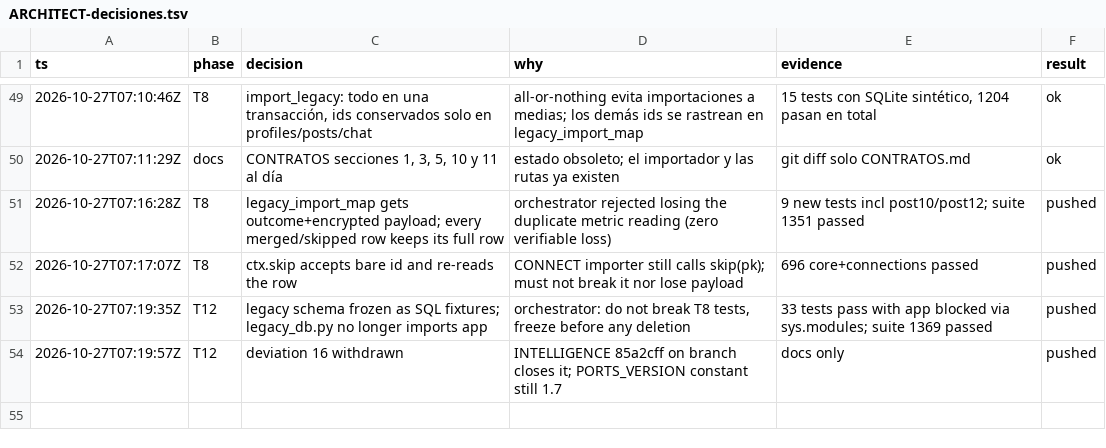
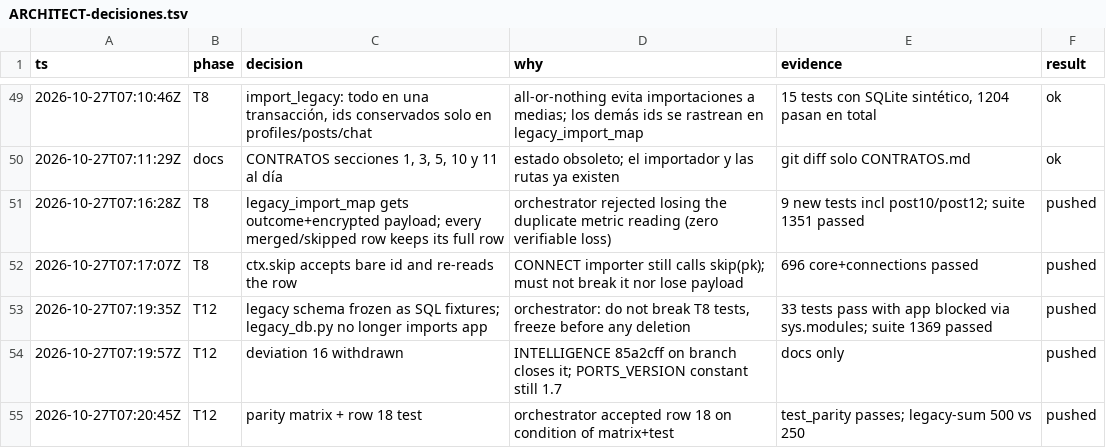
Before and after one commit to Ateh-Ugoji/Lumi-agent, a TSV file: lumi/plan/estado/ARCHITECT-decisiones.tsv, drawn as a sheet; only a part is shown, gaps mark what is left out.

Commit message:
[ARCHITECT] paridad: matriz y test de la fila 18 (analytics)

```diff
--- a/lumi/plan/estado/ARCHITECT-decisiones.tsv
+++ b/lumi/plan/estado/ARCHITECT-decisiones.tsv
@@ -54 +54,2 @@ ts	phase	decision	why	evidence	result
 2026-10-27T07:19:57Z	T12	deviation 16 withdrawn	INTELLIGENCE 85a2cff on branch closes it; PORTS_VERSION constant still 1.7	docs only	pushed
+2026-10-27T07:20:45Z	T12	parity matrix + row 18 test	orchestrator accepted row 18 on condition of matrix+test	test_parity passes; legacy-sum 500 vs 250	pushed
```
Also changed, not shown: 3 other files.
